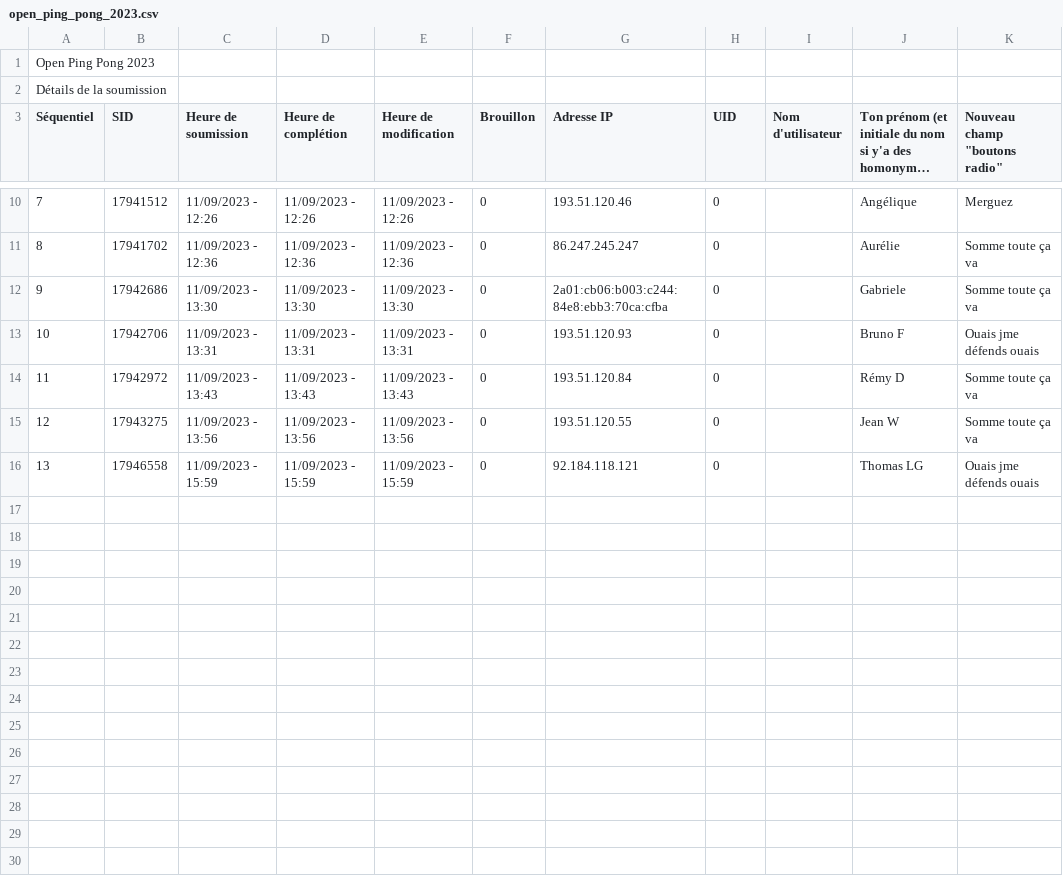
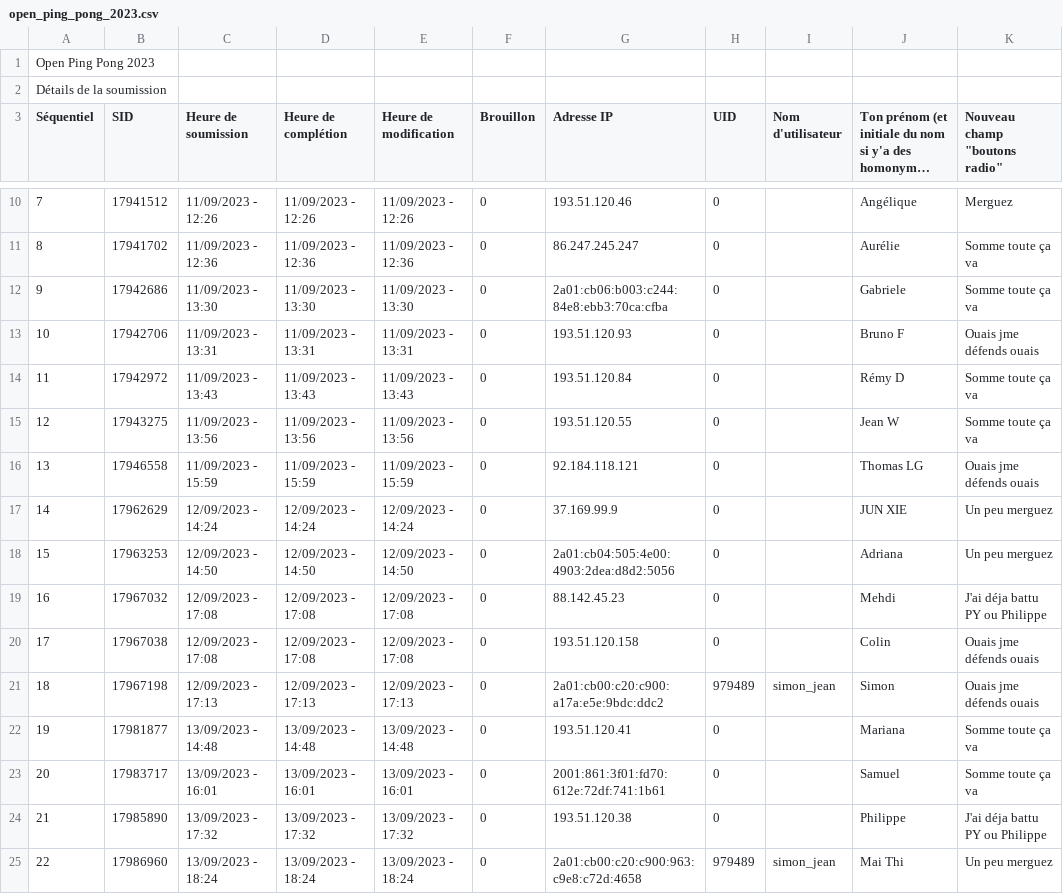
Before and after one commit to sim-jean/open_pingpong_cired, a CSV file: open_ping_pong_2023.csv, drawn as a sheet; only a part is shown, gaps mark what is left out; long unchanged cells end in ….

```diff
--- a/open_ping_pong_2023.csv
+++ b/open_ping_pong_2023.csv
@@ -16 +16,10 @@
 "13","17946558","11/09/2023 - 15:59","11/09/2023 - 15:59","11/09/2023 - 15:59","0","92.184.118.121","0","","Thomas LG","Ouais jme défends ouais"
+"14","17962629","12/09/2023 - 14:24","12/09/2023 - 14:24","12/09/2023 - 14:24","0","37.169.99.9","0","","JUN XIE","Un peu merguez"
+"15","17963253","12/09/2023 - 14:50","12/09/2023 - 14:50","12/09/2023 - 14:50","0","2a01:cb04:505:4e00:4903:2dea:d8d2:5056","0","","Adriana","Un peu merguez"
+"16","17967032","12/09/2023 - 17:08","12/09/2023 - 17:08","12/09/2023 - 17:08","0","88.142.45.23","0","","Mehdi","J'ai déja battu PY ou Philippe"
+"17","17967038","12/09/2023 - 17:08","12/09/2023 - 17:08","12/09/2023 - 17:08","0","193.51.120.158","0","","Colin","Ouais jme défends ouais"
+"18","17967198","12/09/2023 - 17:13","12/09/2023 - 17:13","12/09/2023 - 17:13","0","2a01:cb00:c20:c900:a17a:e5e:9bdc:ddc2","979489","simon_jean","Simon ","Ouais jme défends ouais"
+"19","17981877","13/09/2023 - 14:48","13/09/2023 - 14:48","13/09/2023 - 14:48","0","193.51.120.41","0","","Mariana","Somme toute ça va"
+"20","17983717","13/09/2023 - 16:01","13/09/2023 - 16:01","13/09/2023 - 16:01","0","2001:861:3f01:fd70:612e:72df:741:1b61","0","","Samuel","Somme toute ça va"
+"21","17985890","13/09/2023 - 17:32","13/09/2023 - 17:32","13/09/2023 - 17:32","0","193.51.120.38","0","","Philippe","J'ai déja battu PY ou Philippe"
+"22","17986960","13/09/2023 - 18:24","13/09/2023 - 18:24","13/09/2023 - 18:24","0","2a01:cb00:c20:c900:963:c9e8:c72d:4658","979489","simon_jean","Mai Thi","Un peu merguez"
```
Also changed, not shown: 6 other files.
